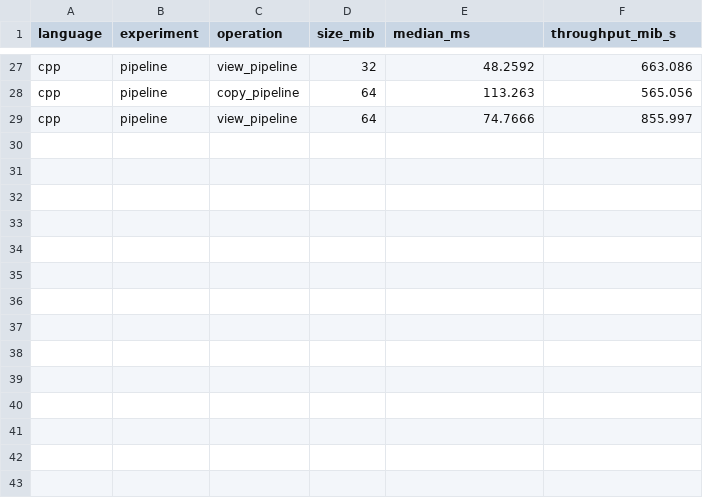
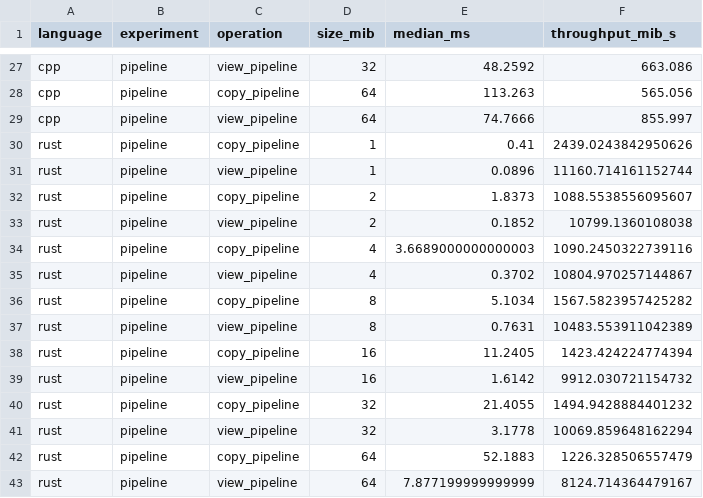
Before and after one commit to W1nchie/CPythonLab, a CSV file: results/exp2.csv, drawn as a sheet; only a part is shown, gaps mark what is left out; the diff names each change by its address in the sheet, - before the commit and + after, or states it on an @@ line.

Commit message:
feat: update plots and collected data

```diff
--- a/results/exp2.csv
+++ b/results/exp2.csv
+row 30: rust | pipeline | copy_pipeline | 1 | 0.41 | 2439.0243842950626
+row 31: rust | pipeline | view_pipeline | 1 | 0.0896 | 11160.714161152744
+row 32: rust | pipeline | copy_pipeline | 2 | 1.8373 | 1088.5538556095607
+row 33: rust | pipeline | view_pipeline | 2 | 0.1852 | 10799.1360108038
+row 34: rust | pipeline | copy_pipeline | 4 | 3.6689000000000003 | 1090.2450322739116
+row 35: rust | pipeline | view_pipeline | 4 | 0.3702 | 10804.970257144867
+row 36: rust | pipeline | copy_pipeline | 8 | 5.1034 | 1567.5823957425282
+row 37: rust | pipeline | view_pipeline | 8 | 0.7631 | 10483.553911042389
+row 38: rust | pipeline | copy_pipeline | 16 | 11.2405 | 1423.424224774394
+row 39: rust | pipeline | view_pipeline | 16 | 1.6142 | 9912.030721154732
+row 40: rust | pipeline | copy_pipeline | 32 | 21.4055 | 1494.9428884401232
+row 41: rust | pipeline | view_pipeline | 32 | 3.1778 | 10069.859648162294
+row 42: rust | pipeline | copy_pipeline | 64 | 52.1883 | 1226.328506557479
+row 43: rust | pipeline | view_pipeline | 64 | 7.877199999999999 | 8124.714364479167
```
Also changed, not shown: results/exp1.csv, results/exp3.csv, 3 other files.
